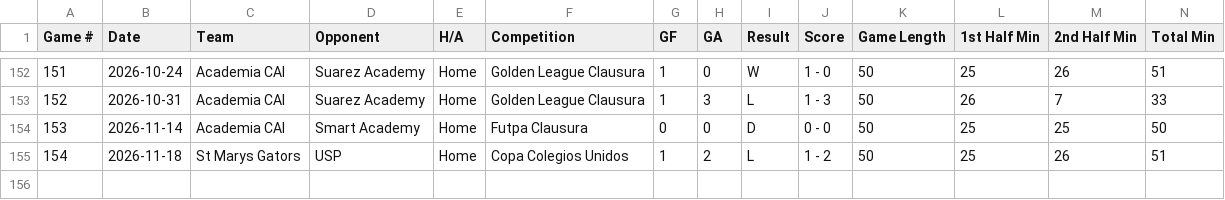
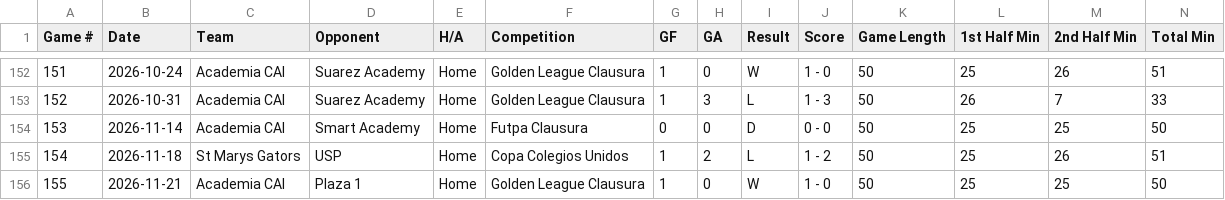
Before and after one commit to pepinllamas/match-data, a CSV file: games.csv, drawn as a sheet; only a part is shown, gaps mark what is left out; rows hold the shown columns only; the diff names each change by its address in the sheet, - before the commit and + after, or states it on an @@ line.

Commit message:
Update match data (155 games)

```diff
--- a/games.csv
+++ b/games.csv
+row 156: 155 | 2026-11-21 | Academia CAI | Plaza 1 | Home | Golden League Clausura | 1 | 0 | W | 1 - 0 | 50 | 25 | 25 | 50
```
